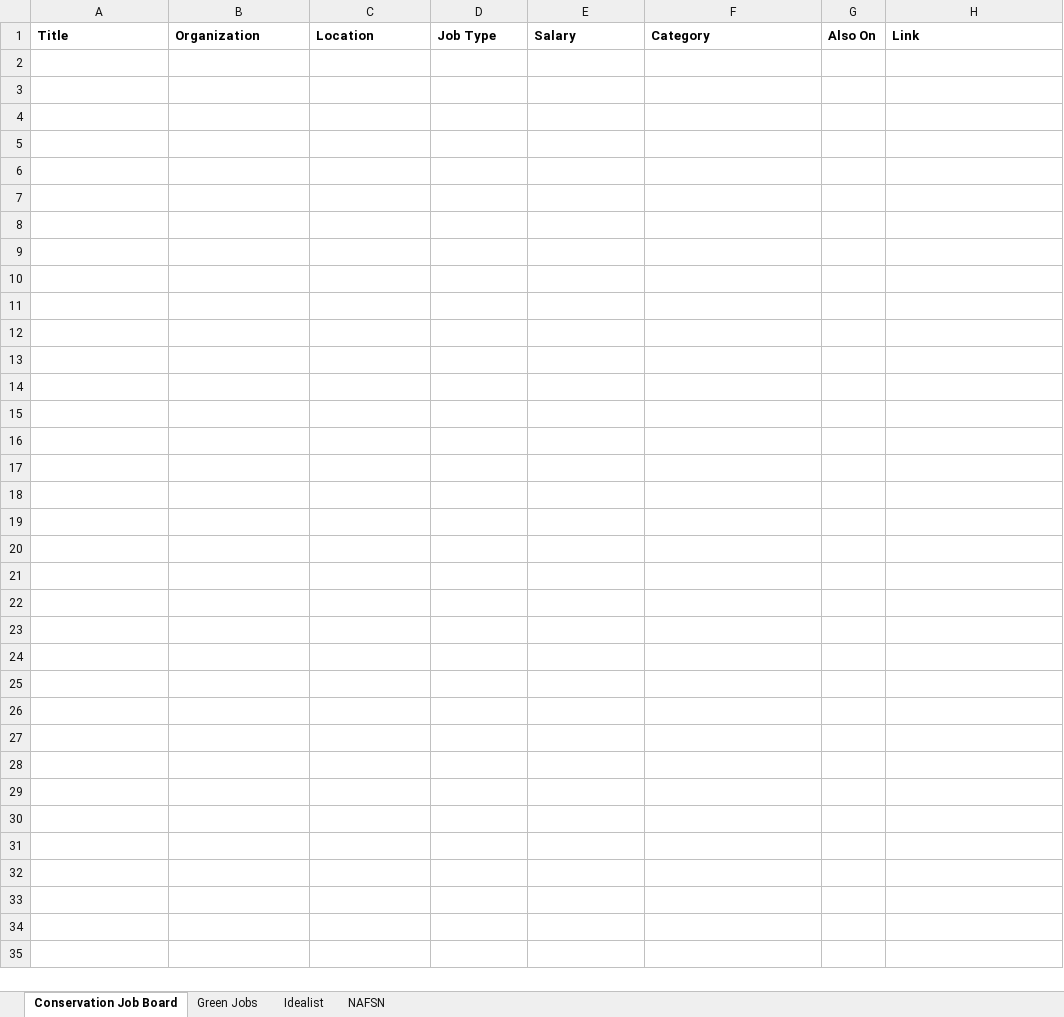
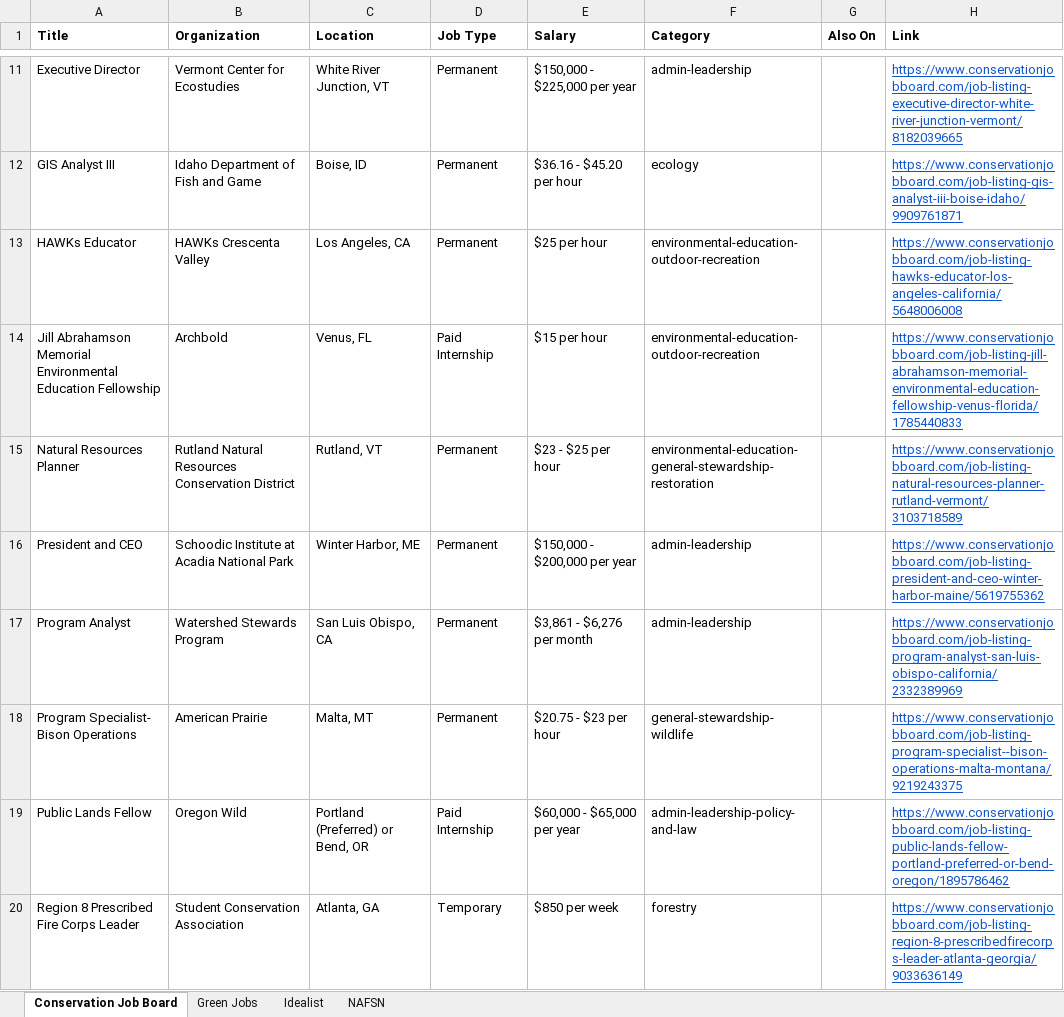
Before and after one commit to dchandarana07/jobs-digest, an Excel workbook: docs/xlsx/jobs-2026-09-18.xlsx, sheet Conservation Job Board, drawn as a sheet; only a part is shown, gaps mark what is left out; values as stored, in another font and other column widths than the file's, no borders; the diff covers the shown part only; the diff names each change by its address in the sheet, - before the commit and + after, or states it on an @@ line.

```diff
--- a/docs/xlsx/jobs-2026-09-18.xlsx (sheet Conservation Job Board)
+++ b/docs/xlsx/jobs-2026-09-18.xlsx (sheet Conservation Job Board)
+row 11: Executive Director | Vermont Center for Ecostudies | White River Junction, VT | Permanent | $150,000 - $225,000 per year | admin-leadership |  | https://www.conservationjobboard.com/job-listing-executive-director-white-river-junction-vermont/8182039665
+row 12: GIS Analyst III | Idaho Department of Fish and Game | Boise, ID | Permanent | $36.16 - $45.20 per hour | ecology |  | https://www.conservationjobboard.com/job-listing-gis-analyst-iii-boise-idaho/9909761871
+row 13: HAWKs Educator | HAWKs Crescenta Valley | Los Angeles, CA | Permanent | $25 per hour | environmental-education-outdoor-recreation |  | https://www.conservationjobboard.com/job-listing-hawks-educator-los-angeles-california/5648006008
+row 14: Jill Abrahamson Memorial Environmental Education Fellowship | Archbold | Venus, FL | Paid Internship | $15 per hour | environmental-education-outdoor-recreation |  | https://www.conservationjobboard.com/job-listing-jill-abrahamson-memorial-environmental-education-fellowship-venus-florida/1785440833
+row 15: Natural Resources Planner | Rutland Natural Resources Conservation District | Rutland, VT | Permanent | $23 - $25 per hour | environmental-education-general-stewardship-restoration |  | https://www.conservationjobboard.com/job-listing-natural-resources-planner-rutland-vermont/3103718589
+row 16: President and CEO | Schoodic Institute at Acadia National Park | Winter Harbor, ME | Permanent | $150,000 - $200,000 per year | admin-leadership |  | https://www.conservationjobboard.com/job-listing-president-and-ceo-winter-harbor-maine/5619755362
+row 17: Program Analyst | Watershed Stewards Program | San Luis Obispo, CA | Permanent | $3,861 - $6,276 per month | admin-leadership |  | https://www.conservationjobboard.com/job-listing-program-analyst-san-luis-obispo-california/2332389969
+row 18: Program Specialist- Bison Operations | American Prairie | Malta, MT | Permanent | $20.75 - $23 per hour | general-stewardship-wildlife |  | https://www.conservationjobboard.com/job-listing-program-specialist--bison-operations-malta-montana/9219243375
+row 19: Public Lands Fellow | Oregon Wild | Portland (Preferred) or Bend, OR | Paid Internship | $60,000 - $65,000 per year | admin-leadership-policy-and-law |  | https://www.conservationjobboard.com/job-listing-public-lands-fellow-portland-preferred-or-bend-oregon/1895786462
+row 20: Region 8 Prescribed Fire Corps Leader | Student Conservation Association | Atlanta, GA | Temporary | $850 per week | forestry |  | https://www.conservationjobboard.com/job-listing-region-8-prescribedfirecorps-leader-atlanta-georgia/9033636149
```
Also changed, not shown: 19 added rows elsewhere in this sheet, sheet Idealist, sheet Green Jobs, 3 other files.
